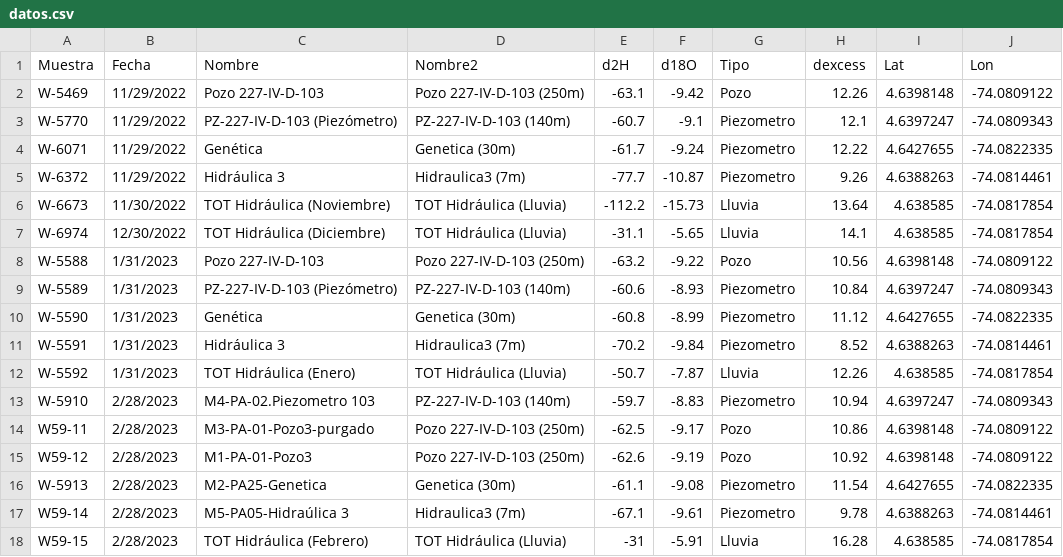
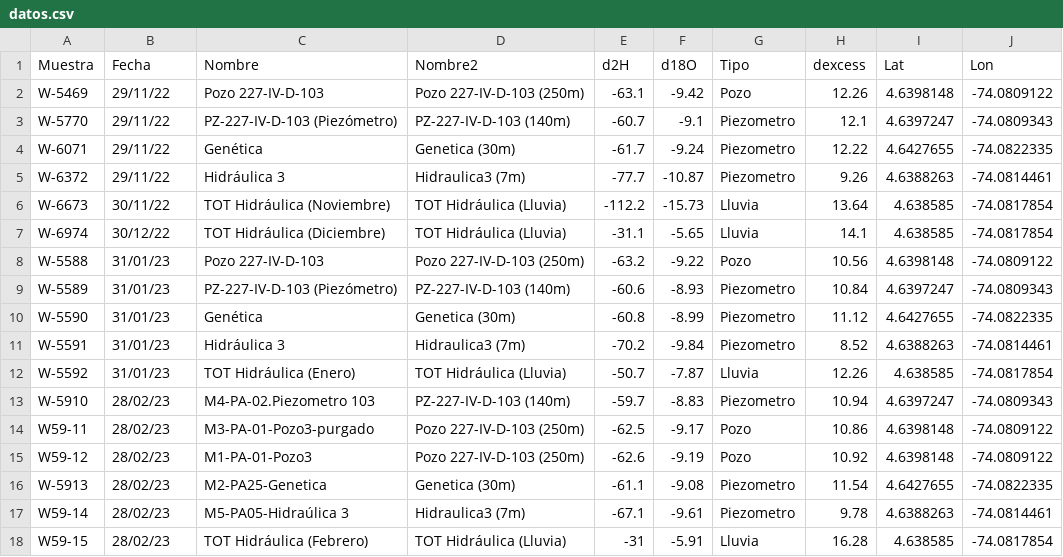
Before and after one commit to mateoperezmesa/IsotoposBogota, a CSV file: data/datos.csv, drawn as a sheet; only a part is shown; the diff names each change by its address in the sheet, - before the commit and + after, or states it on an @@ line.

Commit message:
Add files via upload
9/6/2024 - 13:00 - Validacion formato fechas DD/MM/AAAA

```diff
--- a/data/datos.csv
+++ b/data/datos.csv
-B2:B5 (Fecha): 11/29/2022
+B2:B5 (Fecha): 29/11/22
-B6 (Fecha): 11/30/2022
+B6 (Fecha): 30/11/22
-B7 (Fecha): 12/30/2022
+B7 (Fecha): 30/12/22
-B8:B12 (Fecha): 1/31/2023
+B8:B12 (Fecha): 31/01/23
-B13:B18 (Fecha): 2/28/2023
+B13:B18 (Fecha): 28/02/23
```
